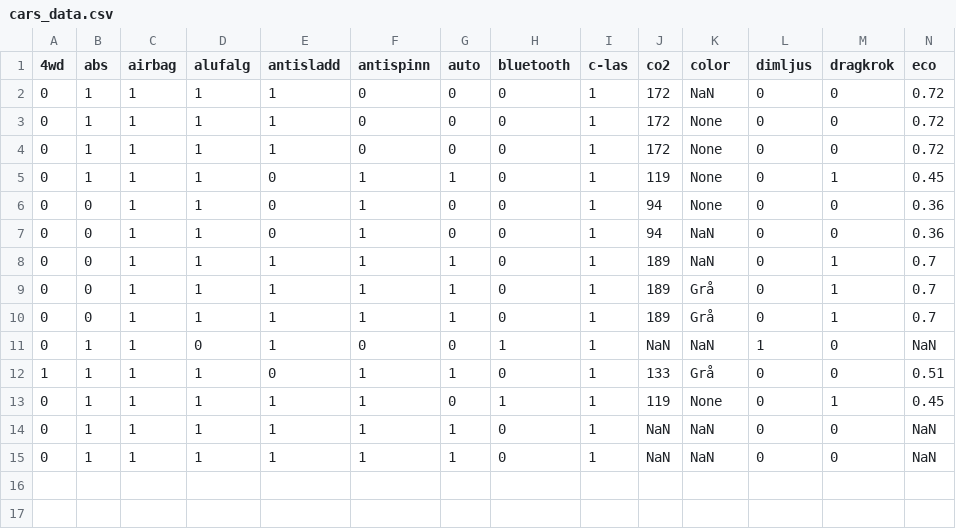
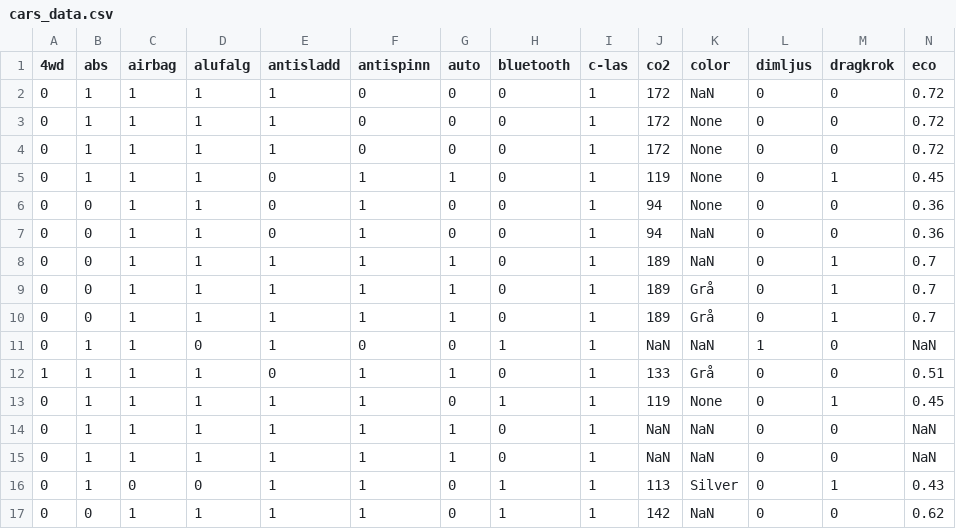
Before and after one commit to valyo/bbscrape, a CSV file: cars_data.csv, drawn as a sheet; only a part is shown; rows hold the shown columns only; the diff names each change by its address in the sheet, - before the commit and + after, or states it on an @@ line.

Commit message:
Minor changes related to color
still not working very good

```diff
--- a/cars_data.csv
+++ b/cars_data.csv
+row 16: 0 | 1 | 0 | 0 | 1 | 1 | 0 | 1 | 1 | 113 | Silver | 0 | 1 | 0.43
+row 17: 0 | 0 | 1 | 1 | 1 | 1 | 0 | 1 | 1 | 142 | NaN | 0 | 0 | 0.62
```
Also changed, not shown: 1 other file.
